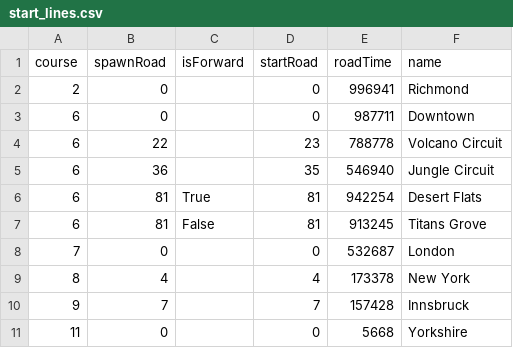
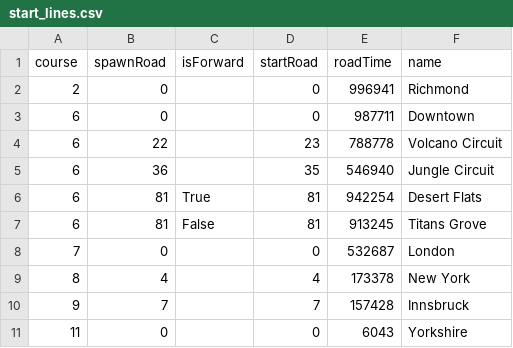
Before and after one commit to ImMrAwsome/zwift-offline, a CSV file: start_lines.csv, drawn as a sheet.

Commit message:
Update start_lines.csv

```diff
--- a/start_lines.csv
+++ b/start_lines.csv
@@ -10,2 +10,2 @@ course,spawnRoad,isForward,startRoad,roadTime,name
 9,7,,7,157428,Innsbruck
-11,0,,0,5668,Yorkshire
+11,0,,0,6043,Yorkshire
```
